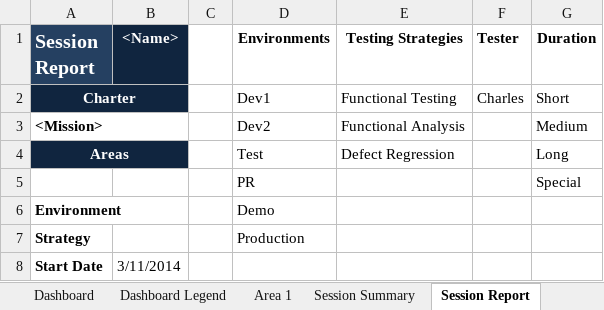
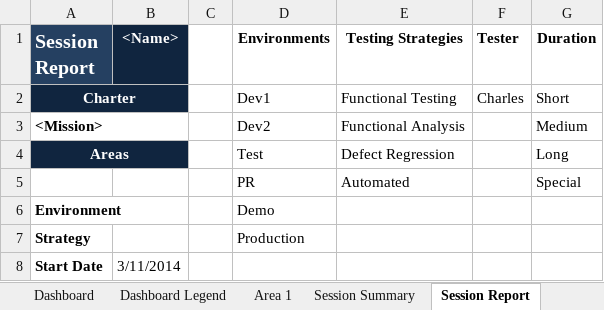
Before and after one commit to DecoupledLogic/TestPipe, an Excel workbook: documentation/TestDashboard.xlsx, sheet Session Report, drawn as a sheet; only a part is shown; values as stored, in another font and other column widths than the file's, no borders; the diff names each change by its address in the sheet, - before the commit and + after, or states it on an @@ line.

Commit message:
Updating TestDashboard.xlsx.

```diff
--- a/documentation/TestDashboard.xlsx (sheet Session Report)
+++ b/documentation/TestDashboard.xlsx (sheet Session Report)
-E5 (Testing Strategies): (empty)
+E5 (Testing Strategies): Automated
```
Also changed, not shown: charts or pictures.
